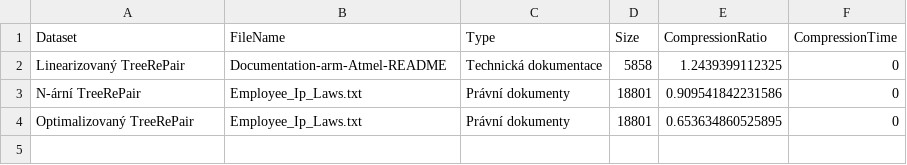
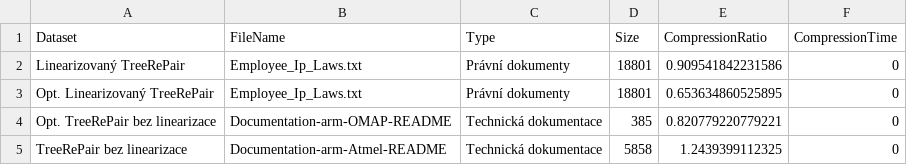
Before and after one commit to Bercek71/tree-compression, a CSV file: analysis/visualization/best_compression_cases.csv, drawn as a sheet.

```diff
--- a/analysis/visualization/best_compression_cases.csv
+++ b/analysis/visualization/best_compression_cases.csv
@@ -1,4 +1,5 @@
 "Dataset","FileName","Type","Size","CompressionRatio","CompressionTime"
-"Linearizovaný TreeRePair","Documentation-arm-Atmel-README","Technická dokumentace",5858,1.2439399112325,0
-"N-ární TreeRePair","Employee_Ip_Laws.txt","Právní dokumenty",18801,0.909541842231586,0
-"Optimalizovaný TreeRePair","Employee_Ip_Laws.txt","Právní dokumenty",18801,0.653634860525895,0
+"Linearizovaný TreeRePair","Employee_Ip_Laws.txt","Právní dokumenty",18801,0.909541842231586,0
+"Opt. Linearizovaný TreeRePair","Employee_Ip_Laws.txt","Právní dokumenty",18801,0.653634860525895,0
+"Opt. TreeRePair bez linearizace","Documentation-arm-OMAP-README","Technická dokumentace",385,0.820779220779221,0
+"TreeRePair bez linearizace","Documentation-arm-Atmel-README","Technická dokumentace",5858,1.2439399112325,0
```
Also changed, not shown: analysis/visualization/avg_metrics_table.csv, analysis/visualization/summary_statistics.csv, 56 other files.
